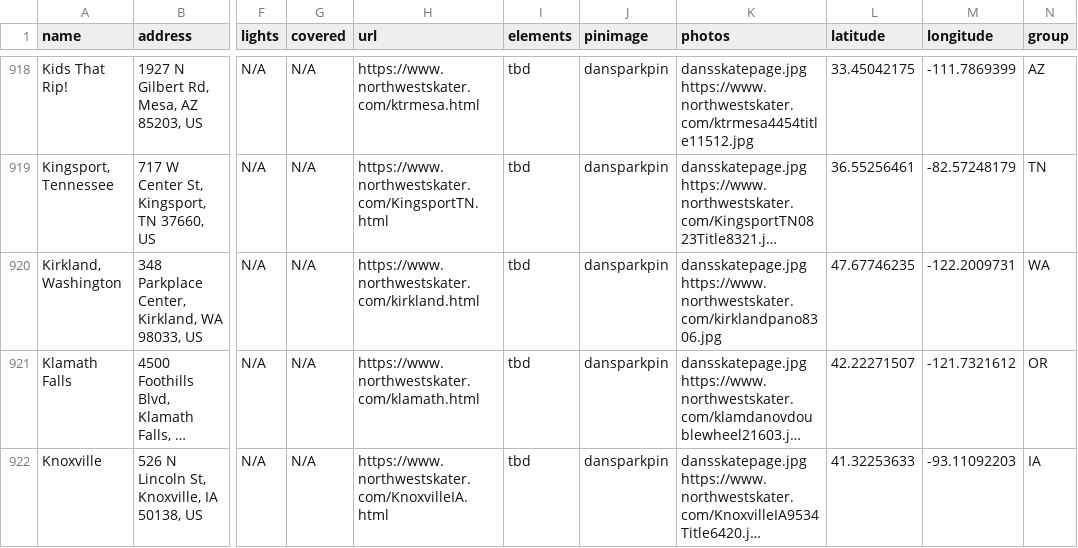
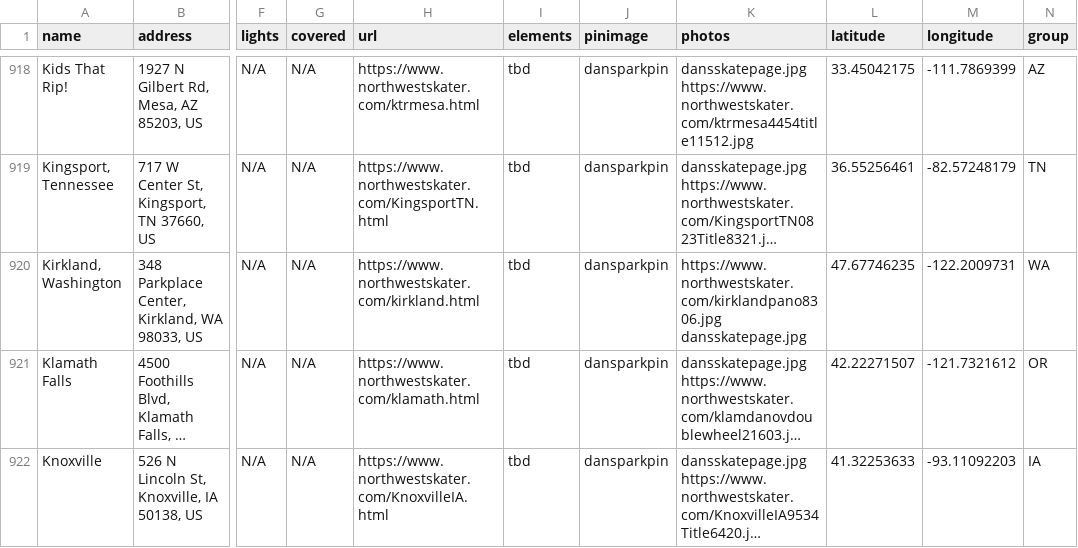
Before and after one commit to jaemzware/skatecreteordie, a CSV file: DATA/skateparkdata.csv, drawn as a sheet; only a part is shown, gaps mark what is left out; long unchanged cells end in …; the diff names each change by its address in the sheet, - before the commit and + after, or states it on an @@ line.

Commit message:
put remote image first in kirkland

```diff
--- a/DATA/skateparkdata.csv
+++ b/DATA/skateparkdata.csv
-K920 (photos): dansskatepage.jpg https://www.northwestskater.com/kirklandpano8306.jpg
+K920 (photos): https://www.northwestskater.com/kirklandpano8306.jpg dansskatepage.jpg
```
Also changed, not shown: 1 other file.
